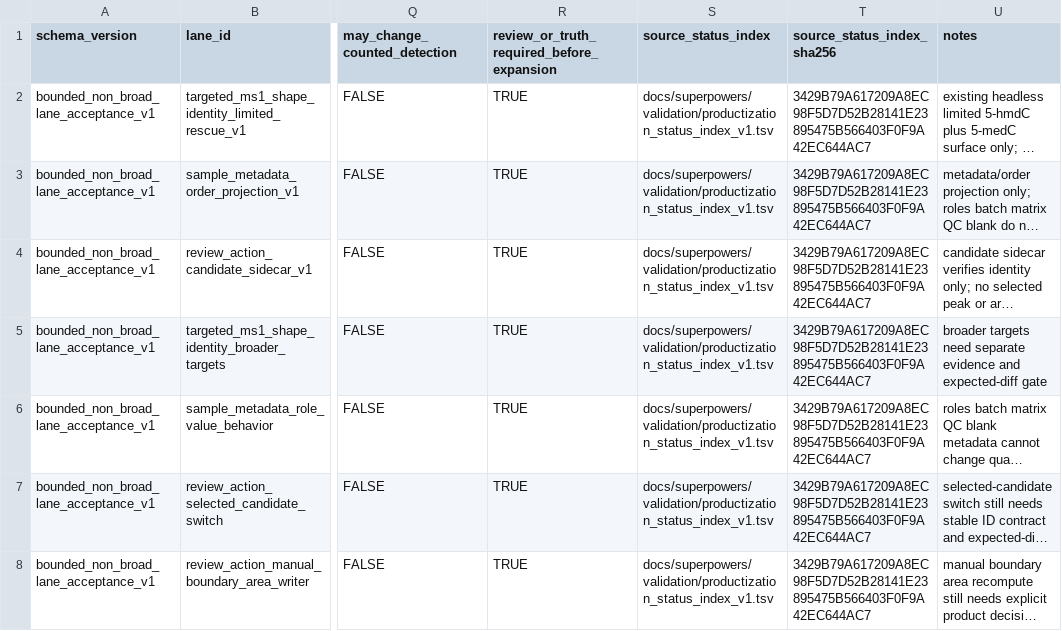
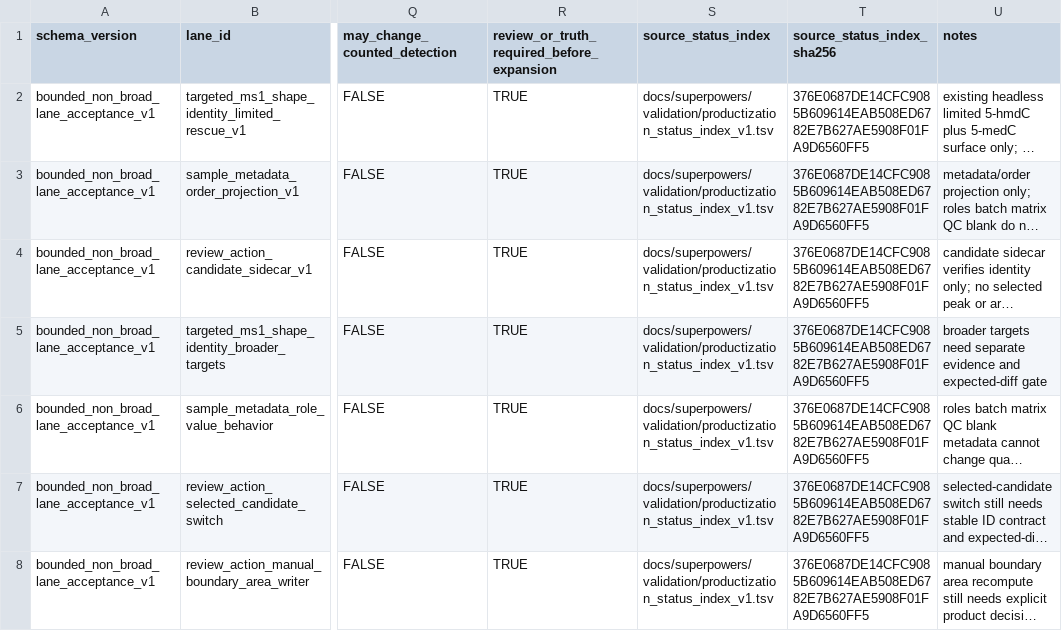
Before and after one commit to bosschen0429/XIC_Extractor, a TSV file: docs/superpowers/validation/bounded_non_broad_lane_acceptance_v1.tsv, drawn as a sheet; only a part is shown, gaps mark what is left out; long unchanged cells end in …; the diff names each change by its address in the sheet, - before the commit and + after, or states it on an @@ line.

```diff
--- a/docs/superpowers/validation/bounded_non_broad_lane_acceptance_v1.tsv
+++ b/docs/superpowers/validation/bounded_non_broad_lane_acceptance_v1.tsv
-T2:T8 (source_status_index_sha256): 3429B79A617209A8EC98F5D7D52B28141E23895475B566403F0F9A42EC644AC7
+T2:T8 (source_status_index_sha256): 376E0687DE14CFC9085B609614EAB508ED6782E7B627AE5908F01FA9D6560FF5
```
Also changed, not shown: docs/finding_class_ledger.tsv, docs/superpowers/validation/productization_status_index_v1.tsv, 16 other files.
